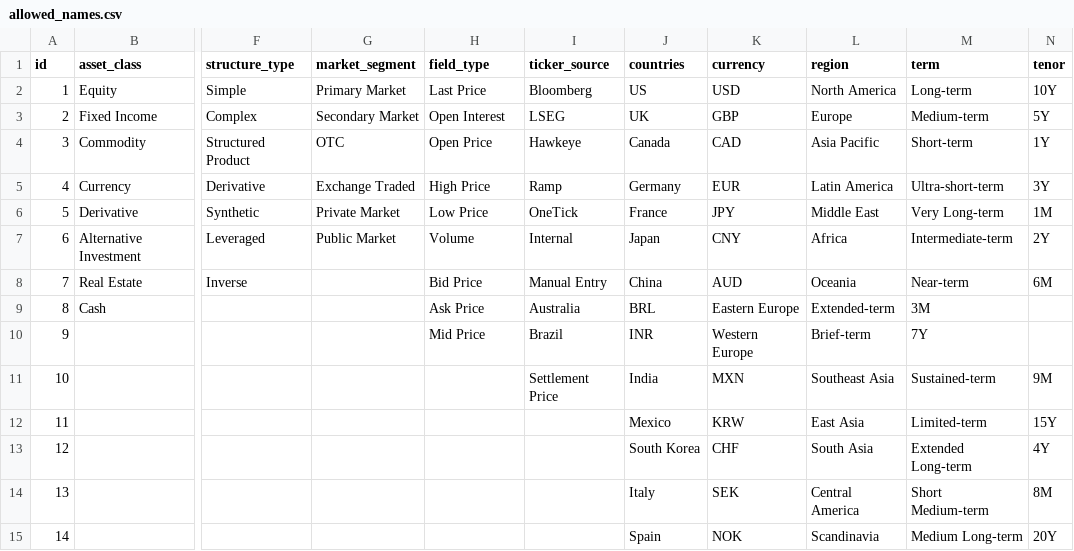
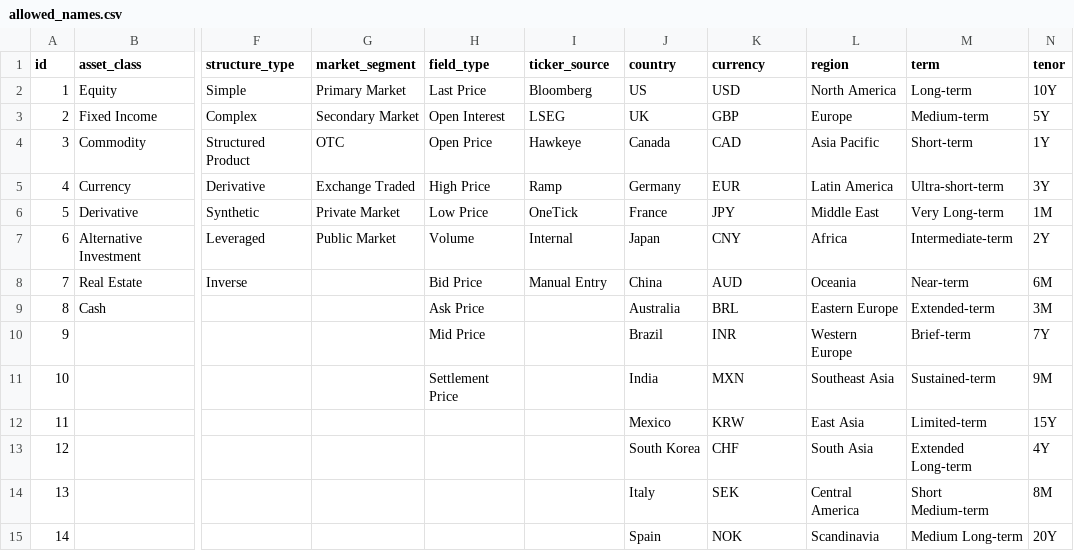
Before and after one commit to ayomidetobi/dagster-timeseries-01, a CSV file: data/allowed_names.csv, drawn as a sheet; only a part is shown, gaps mark what is left out; the diff names each change by its address in the sheet, - before the commit and + after, or states it on an @@ line.

```diff
--- a/data/allowed_names.csv
+++ b/data/allowed_names.csv
-J1: countries
+J1: country
-I9 (ticker_source): Australia
+I9 (ticker_source): (empty)
-J9 (country): BRL
+J9 (country): Australia
-K9 (currency): Eastern Europe
+K9 (currency): BRL
-L9 (region): Extended-term
+L9 (region): Eastern Europe
-M9 (term): 3M
+M9 (term): Extended-term
-N9 (tenor): (empty)
+N9 (tenor): 3M
-I10 (ticker_source): Brazil
+I10 (ticker_source): (empty)
-J10 (country): INR
+J10 (country): Brazil
-K10 (currency): Western Europe
+K10 (currency): INR
-L10 (region): Brief-term
+L10 (region): Western Europe
-M10 (term): 7Y
+M10 (term): Brief-term
-N10 (tenor): (empty)
+N10 (tenor): 7Y
-H11 (field_type): (empty)
+H11 (field_type): Settlement Price
-I11 (ticker_source): Settlement Price
+I11 (ticker_source): (empty)
```
Also changed, not shown: data/lookup_tables.csv, 39 other files.
